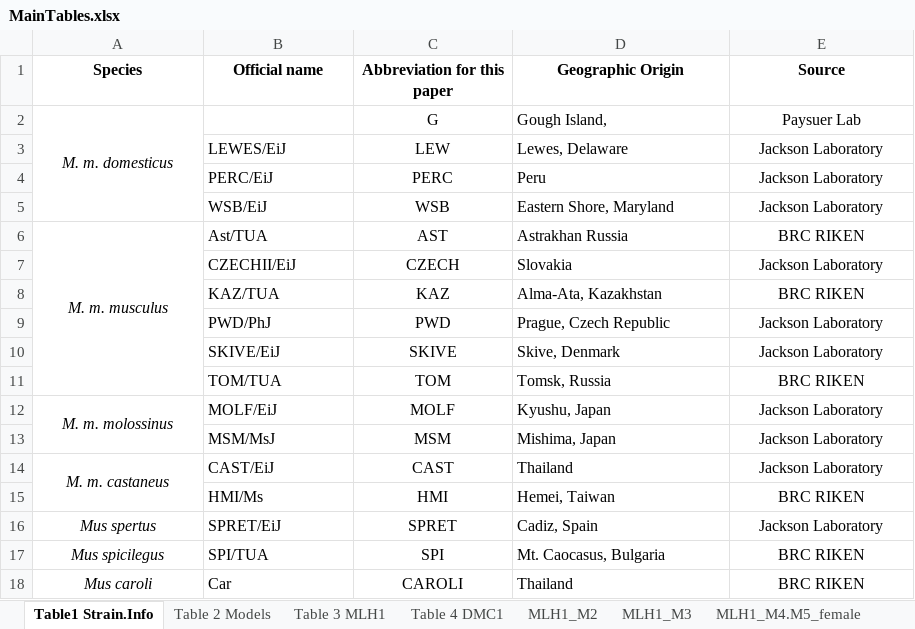
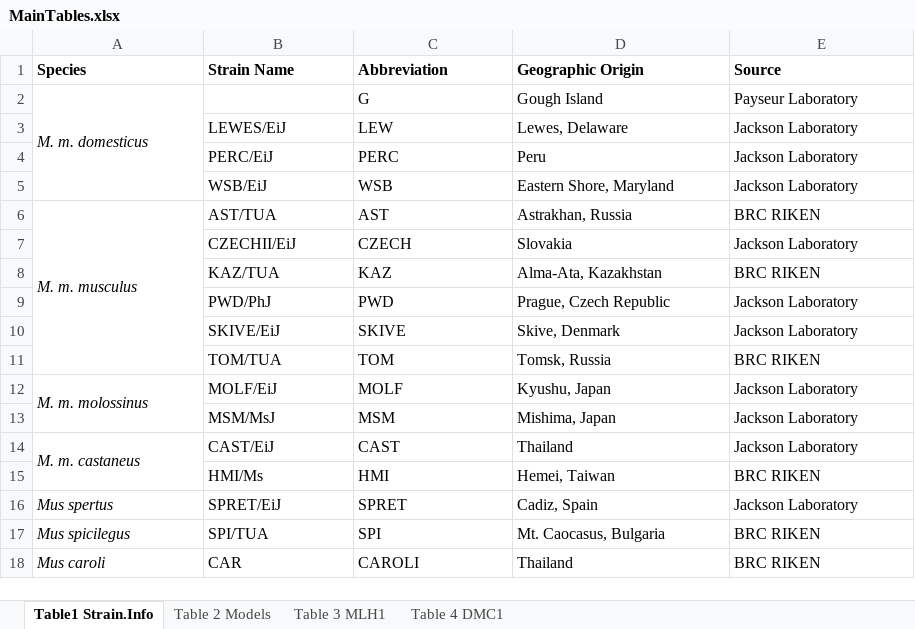
Before and after one commit to petersoapes/MLH1repo, an Excel workbook: doc/MainTables.xlsx, sheet Table1 Strain.Info, drawn as a sheet; values as stored, in another font and other column widths than the file's, no borders; the diff names each change by its address in the sheet, - before the commit and + after, or states it on an @@ line.

Commit message:
working on table formatin

```diff
--- a/doc/MainTables.xlsx (sheet Table1 Strain.Info)
+++ b/doc/MainTables.xlsx (sheet Table1 Strain.Info)
-sheet tab: MLH1_M2
-sheet tab: MLH1_M3
-sheet tab: MLH1_M4.M5_female
-A1:E1 alignment: center
+A1:E1 alignment: left
-B1: Official name
+B1: Strain Name
-C1: Abbreviation for this paper
+C1: Abbreviation
-A2 alignment: center
+A2 alignment: left
-C2:C18 alignment: center
+C2:C18 alignment: left
-D2 (Geographic Origin): Gough Island,
+D2 (Geographic Origin): Gough Island
-E2 (Source): Paysuer Lab
+E2 (Source): Payseur Laboratory
-E2:E18 alignment: center
+E2:E18 alignment: left
-A6 alignment: center
+A6 alignment: left
-B6 (Strain Name): Ast/TUA
+B6 (Strain Name): AST/TUA
-D6 (Geographic Origin): Astrakhan Russia
+D6 (Geographic Origin): Astrakhan, Russia
-A12 alignment: center
+A12 alignment: left
-A14 alignment: center
+A14 alignment: left
-A16:A18 alignment: center
+A16:A18 alignment: left
-B18 (Strain Name): Car
+B18 (Strain Name): CAR
```
Also changed, not shown: sheet Table 3 MLH1, sheet Table 2 Models, sheet Table 4 DMC1, other sheet tabs, charts or pictures, doc/Supplemental_Tables.xlsx, 1 other file.
